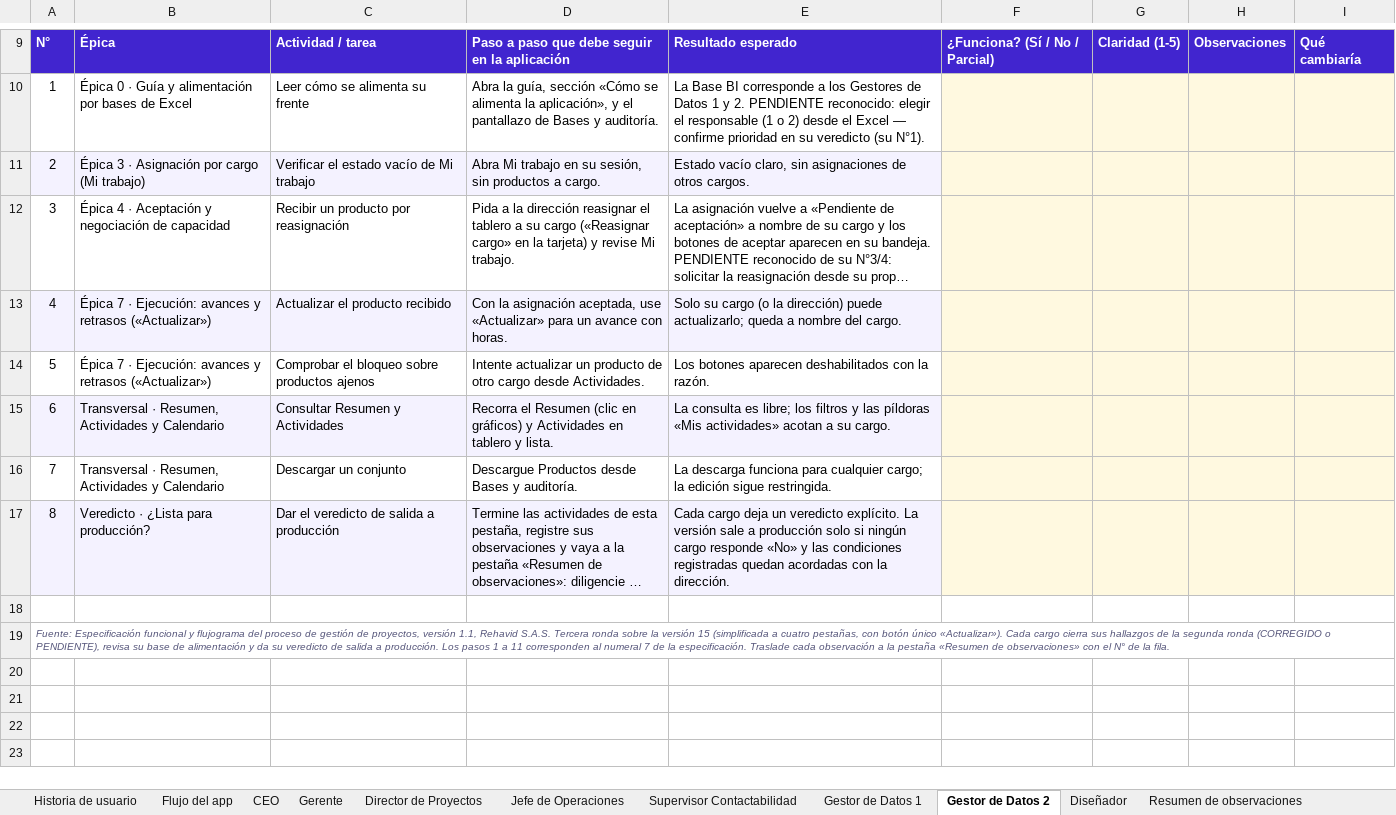
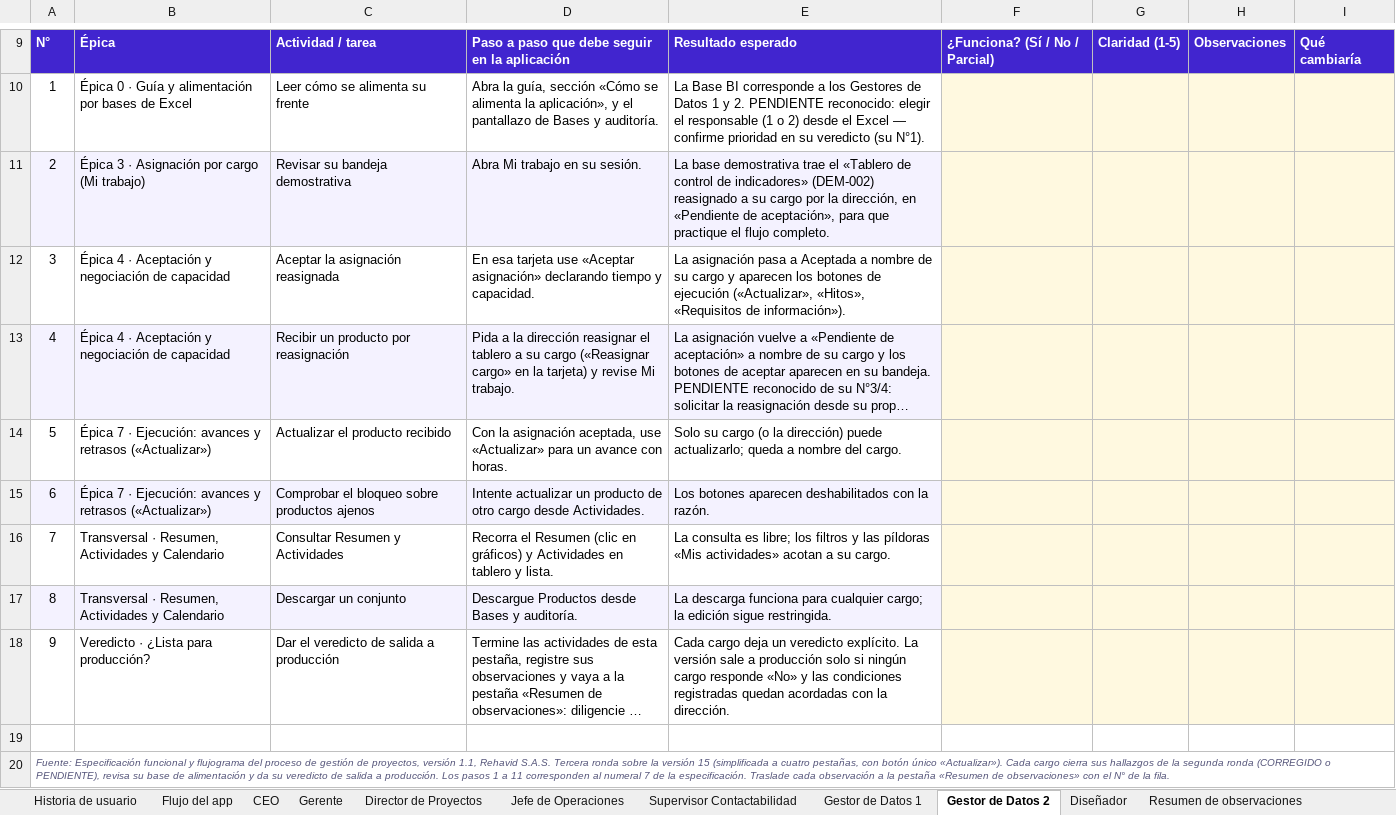
Before and after one commit to arielramirezb2013-creator/APP-Agendamiento, an Excel workbook: entregables/gestion-proyectos/Historia_de_usuario_Rehavid_v15.xlsx, sheet Gestor de Datos 2, drawn as a sheet; only a part is shown, gaps mark what is left out; long unchanged cells end in …; values as stored, in another font and other column widths than the file's, no borders; addresses are those after the commit; the diff names each change by its address in the sheet, - before the commit and + after, or states it on an @@ line.

```diff
--- a/entregables/gestion-proyectos/Historia_de_usuario_Rehavid_v15.xlsx (sheet Gestor de Datos 2)
+++ b/entregables/gestion-proyectos/Historia_de_usuario_Rehavid_v15.xlsx (sheet Gestor de Datos 2)
-C11: Verificar el estado vacío de Mi trabajo
+C11: Revisar su bandeja demostrativa
-D11: Abra Mi trabajo en su sesión, sin productos a cargo.
+D11: Abra Mi trabajo en su sesión.
-E11: Estado vacío claro, sin asignaciones de otros cargos.
+E11: La base demostrativa trae el «Tablero de control de indicadores» (DEM-002) reasignado a su cargo por la dirección, en «Pendiente de aceptación», para que practique el flujo completo.
+row 12: 3 | Épica 4 · Aceptación y negociación de capacidad | Aceptar la asignación reasignada | En esa tarjeta use «Aceptar asignación» declarando tiempo y capacidad. | La asignación pasa a Aceptada a nombre de su cargo y aparecen los botones de ejecución («Actualizar», «Hitos», «Requisitos de información»).
@@ column A renumbered between rows 13 and 18 @@
-A13:E13 fill: none
+A13:E13 fill: #F4F2FF
-A14:E14 fill: #F4F2FF
+A14:E14 fill: none
-A15:E15 fill: none
+A15:E15 fill: #F4F2FF
-A16:E16 fill: #F4F2FF
+A16:E16 fill: none
-A17:E17 fill: none
+A17:E17 fill: #F4F2FF
-A18:E18 fill: #F4F2FF
+A18:E18 fill: none
```
Also changed, not shown: sheet CEO, sheet Gerente, 2 other files.
